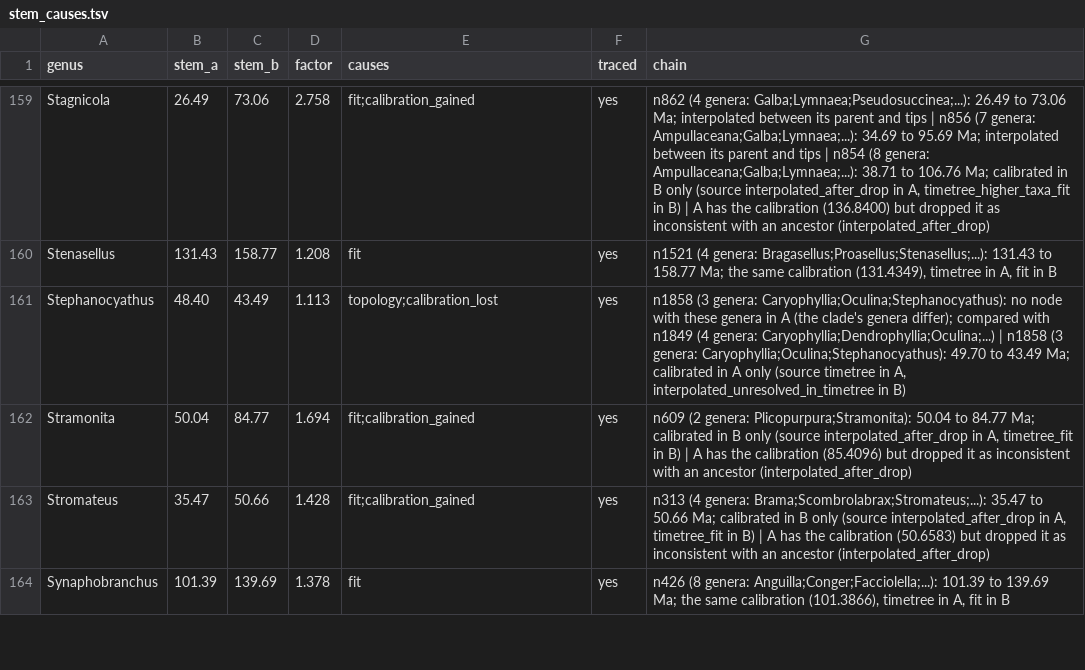
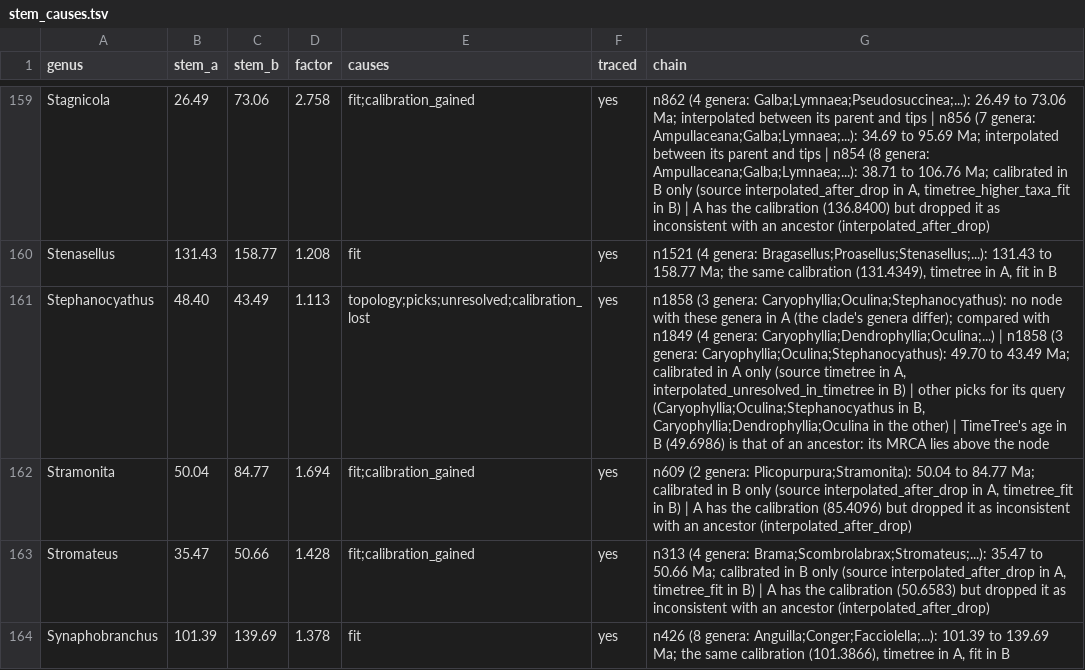
Before and after one commit to naturalis/timegraft, a TSV file: data/iberia/consistency/benchmark/results_84/stem_causes.tsv, drawn as a sheet; only a part is shown, gaps mark what is left out; the diff covers the shown part only; the diff names each change by its address in the sheet, - before the commit and + after, or states it on an @@ line.

```diff
--- a/data/iberia/consistency/benchmark/results_84/stem_causes.tsv
+++ b/data/iberia/consistency/benchmark/results_84/stem_causes.tsv
-E161 (causes): topology;calibration_lost
+E161 (causes): topology;picks;unresolved;calibration_lost
-G161 (chain): …in B)
+G161 (chain): …in B) | other picks for its query (Caryophyllia;Oculina;Stephanocyathus in B, Caryophyllia;Dendrophyllia;Oculina in the other) | TimeTree's age in B (49.6986) is that of an ancestor: its MRCA lies above the node
```
Also changed, not shown: 44 edited cells elsewhere in this file, 3 other files.
